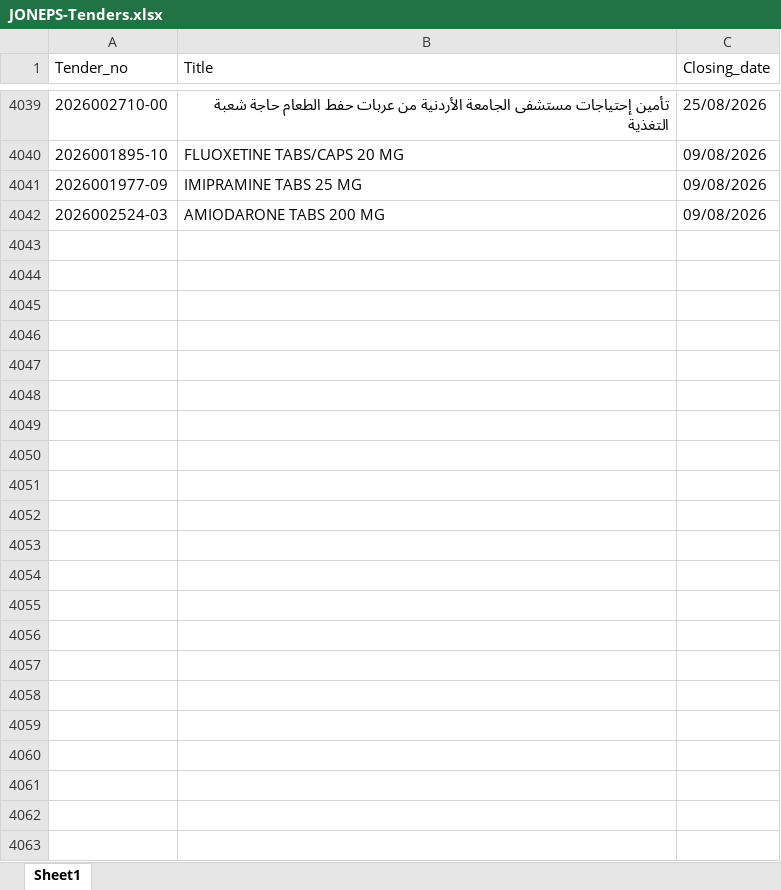
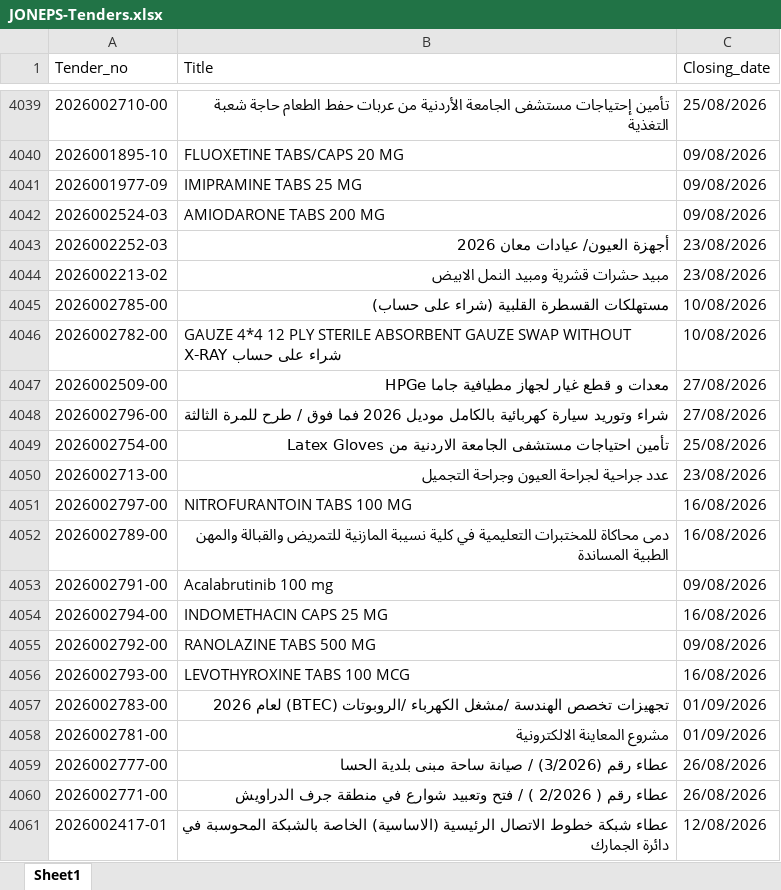
Before and after one commit to AliSaleh-analyst/JONEPS-Web-Scraping, an Excel workbook: JONEPS-Tenders.xlsx, sheet Sheet1, drawn as a sheet; only a part is shown, gaps mark what is left out; values as stored, in another font and other column widths than the file's, no borders; the diff covers the shown part only; the diff names each change by its address in the sheet, - before the commit and + after, or states it on an @@ line.

```diff
--- a/JONEPS-Tenders.xlsx (sheet Sheet1)
+++ b/JONEPS-Tenders.xlsx (sheet Sheet1)
+row 4043: 2026002252-03 | أجهزة العيون/ عيادات معان 2026 | 23/08/2026
+row 4044: 2026002213-02 | مبيد حشرات قشرية ومبيد النمل الابيض | 23/08/2026
+row 4045: 2026002785-00 | مستهلكات القسطرة القلبية (شراء على حساب) | 10/08/2026
+row 4046: 2026002782-00 | GAUZE 4*4 12 PLY STERILE ABSORBENT GAUZE SWAP WITHOUT X-RAY شراء على حساب | 10/08/2026
+row 4047: 2026002509-00 | معدات و قطع غيار لجهاز مطيافية جاما HPGe | 27/08/2026
+row 4048: 2026002796-00 | شراء وتوريد سيارة كهربائية بالكامل موديل 2026 فما فوق / طرح للمرة الثالثة | 27/08/2026
+row 4049: 2026002754-00 | تأمين احتياجات مستشفى الجامعة الاردنية من Latex Gloves | 25/08/2026
+row 4050: 2026002713-00 | عدد جراحية لجراحة العيون وجراحة التجميل | 23/08/2026
+row 4051: 2026002797-00 | NITROFURANTOIN TABS 100 MG | 16/08/2026
+row 4052: 2026002789-00 | دمى محاكاة للمختبرات التعليمية في كلية نسيبة المازنية للتمريض والقبالة والمهن الطبية المساندة | 16/08/2026
+row 4053: 2026002791-00 | Acalabrutinib 100 mg | 09/08/2026
+row 4054: 2026002794-00 | INDOMETHACIN CAPS 25 MG | 16/08/2026
+row 4055: 2026002792-00 | RANOLAZINE TABS 500 MG | 09/08/2026
+row 4056: 2026002793-00 | LEVOTHYROXINE TABS 100 MCG | 16/08/2026
+row 4057: 2026002783-00 | تجهيزات تخصص الهندسة /مشغل الكهرباء /الروبوتات (BTEC) لعام 2026 | 01/09/2026
+row 4058: 2026002781-00 | مشروع المعاينة الالكترونية | 01/09/2026
+row 4059: 2026002777-00 | عطاء رقم (3/2026) / صيانة ساحة مبنى بلدية الحسا | 26/08/2026
+row 4060: 2026002771-00 | عطاء رقم ( 2/2026 ) / فتح وتعبيد شوارع في منطقة جرف الدراويش | 26/08/2026
+row 4061: 2026002417-01 | عطاء شبكة خطوط الاتصال الرئيسية (الاساسية) الخاصة بالشبكة المحوسبة في دائرة الجمارك | 12/08/2026
```
Also changed, not shown: 17 added rows elsewhere in this sheet.
